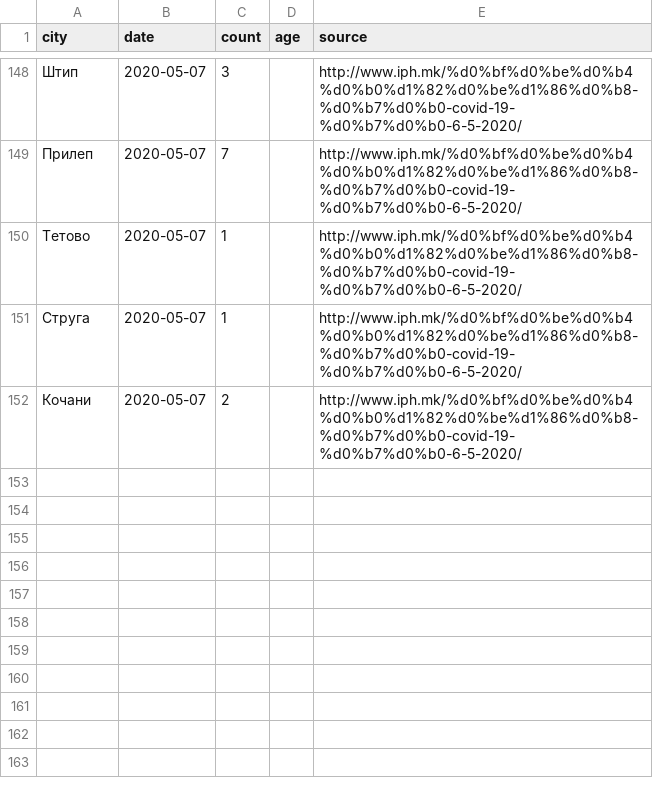
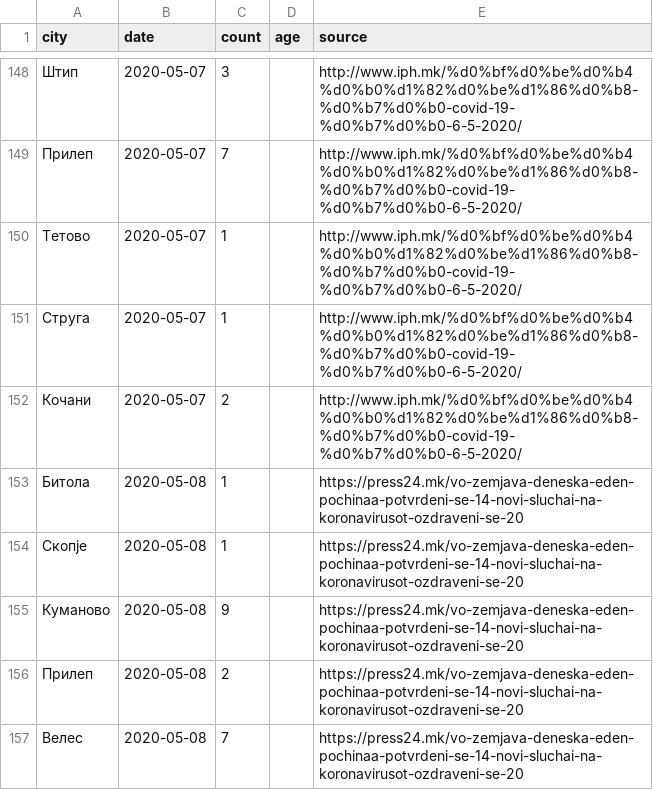
Before and after one commit to klupp/opendata, a CSV file: mk/covid19/datasets/recovered_by_municipality.csv, drawn as a sheet; only a part is shown, gaps mark what is left out.

Commit message:
update covid19 Fri 08 May 2020 04:01:02 PM CEST

```diff
--- a/mk/covid19/datasets/recovered_by_municipality.csv
+++ b/mk/covid19/datasets/recovered_by_municipality.csv
@@ -152 +152,6 @@ city,date,count,age,source
 Кочани,2020-05-07,2,,http://www.iph.mk/%d0%bf%d0%be%d0%b4%d0%b0%d1%82%d0%be%d1%86%d0%b8-%d0%b7%d0%b0-covid-19-%d0%b7%d0%b0-6-5-2020/
+Битола,2020-05-08,1,,https://press24.mk/vo-zemjava-deneska-eden-pochinaa-potvrdeni-se-14-novi-sluchai-na-koronavirusot-ozdraveni-se-20
+Скопје,2020-05-08,1,,https://press24.mk/vo-zemjava-deneska-eden-pochinaa-potvrdeni-se-14-novi-sluchai-na-koronavirusot-ozdraveni-se-20
+Куманово,2020-05-08,9,,https://press24.mk/vo-zemjava-deneska-eden-pochinaa-potvrdeni-se-14-novi-sluchai-na-koronavirusot-ozdraveni-se-20
+Прилеп,2020-05-08,2,,https://press24.mk/vo-zemjava-deneska-eden-pochinaa-potvrdeni-se-14-novi-sluchai-na-koronavirusot-ozdraveni-se-20
+Велес,2020-05-08,7,,https://press24.mk/vo-zemjava-deneska-eden-pochinaa-potvrdeni-se-14-novi-sluchai-na-koronavirusot-ozdraveni-se-20
```
Also changed, not shown: mk/covid19/datasets/dead_by_municipality.csv, mk/covid19/datasets/infected_by_municipality.csv, 2 other files.
